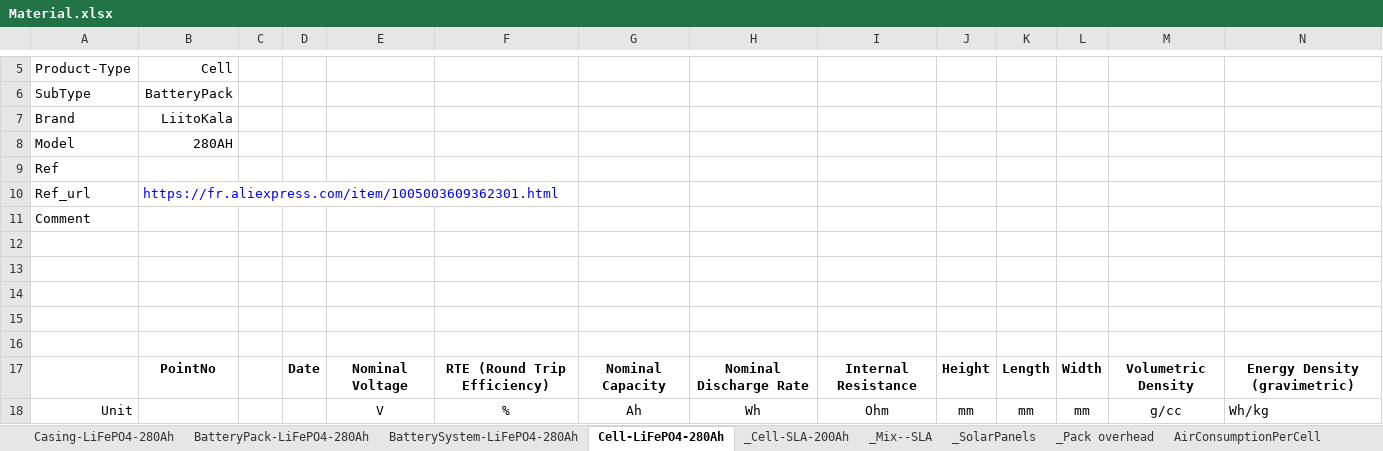
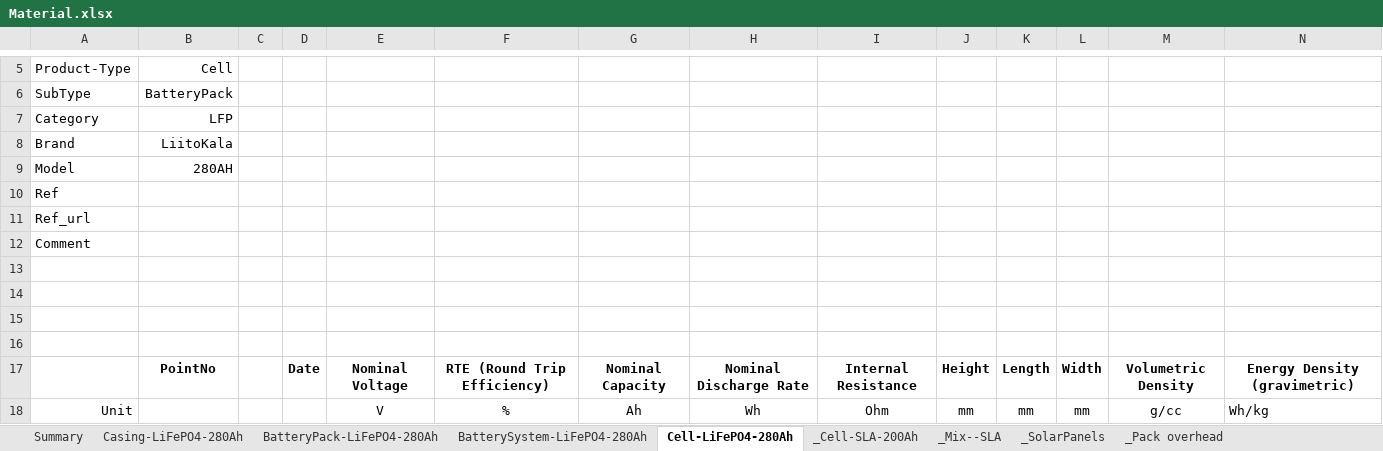
Before and after one commit to DidierFR75/azasimul, an Excel workbook: web/simulator/input/Material.xlsx, sheet Cell-LiFePO4-280Ah, drawn as a sheet; only a part is shown, gaps mark what is left out; values as stored, in another font and other column widths than the file's, no borders; removed rows and columns are numbered as before the commit, all else as after; rows hold the shown columns only; the diff names each change by its address in the sheet, - before the commit and + after, or states it on an @@ line.

```diff
--- a/web/simulator/input/Material.xlsx (sheet Cell-LiFePO4-280Ah)
+++ b/web/simulator/input/Material.xlsx (sheet Cell-LiFePO4-280Ah)
+sheet tab: Summary
+row 7: Category | LFP
-B11: https://fr.aliexpress.com/item/1005003609362301.html
+B11: (empty)
-row 12: (empty)
```
Also changed, not shown: sheet BatterySystem-LiFePO4-280Ah, sheet BatteryPack-LiFePO4-280Ah, sheet Casing-LiFePO4-280Ah, 2 other files.
